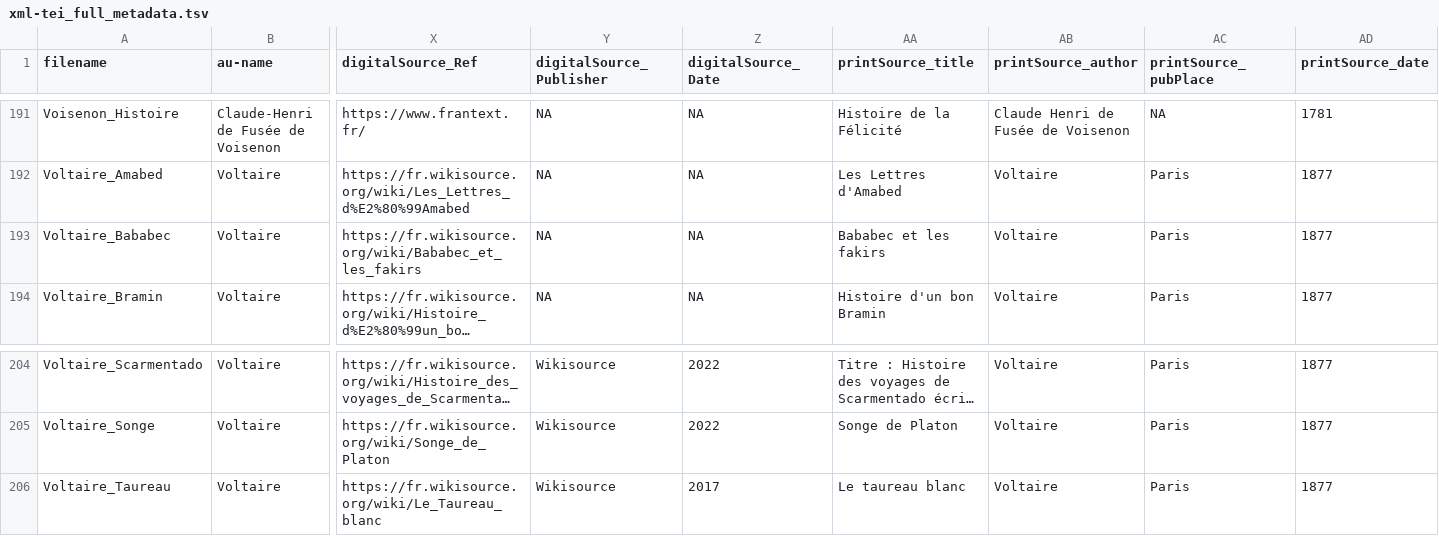
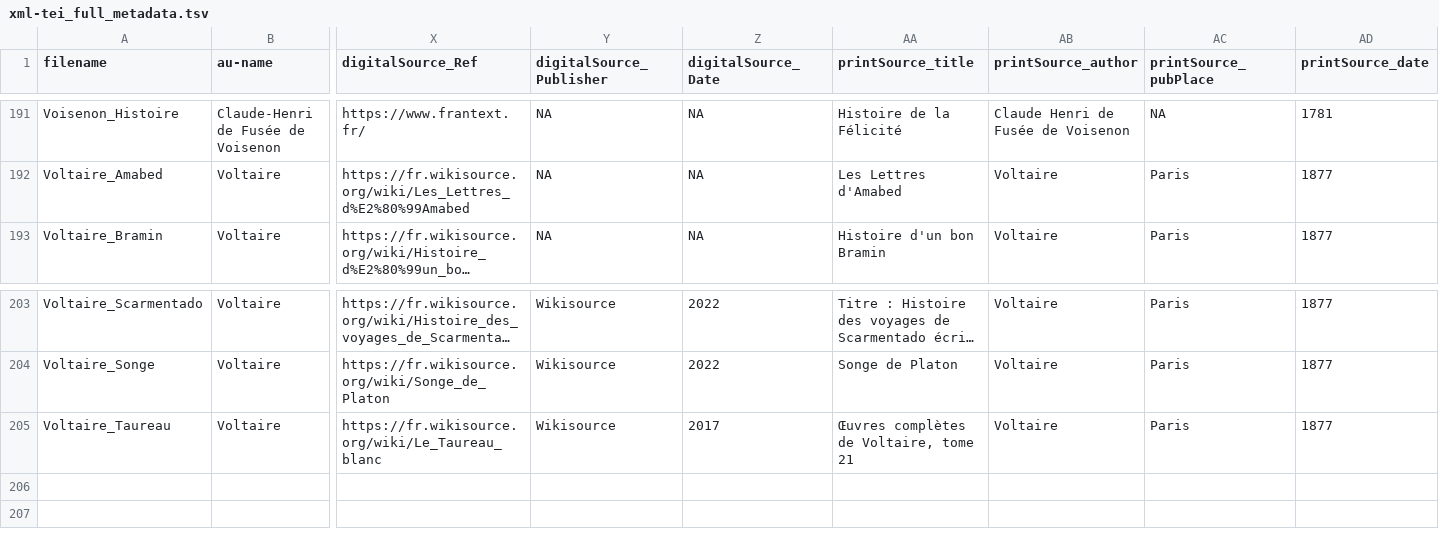
Before and after one commit to MiMoText/roman18, a TSV file: XML-TEI/xml-tei_full_metadata.tsv, drawn as a sheet; only a part is shown, gaps mark what is left out; long unchanged cells end in …; removed rows and columns are numbered as before the commit, all else as after; rows hold the shown columns only; the diff names each change by its address in the sheet, - before the commit and + after, or states it on an @@ line.

Commit message:
added metadatatable for updates

```diff
--- a/XML-TEI/xml-tei_full_metadata.tsv
+++ b/XML-TEI/xml-tei_full_metadata.tsv
-row 193: Voltaire_Bababec | Voltaire | https://fr.wikisource.org/wiki/Bababec_et_les_fakirs | NA | NA | Bababec et les fakirs | Voltaire | Paris | 1877
-AA205 (printSource_title): Le taureau blanc
+AA205 (printSource_title): Œuvres complètes de Voltaire, tome 21
```
